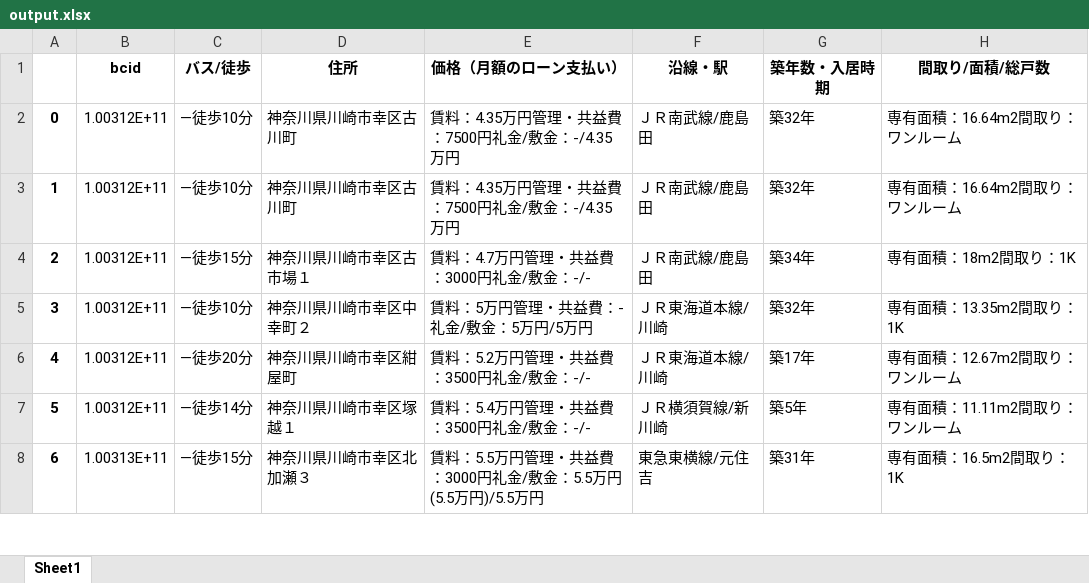
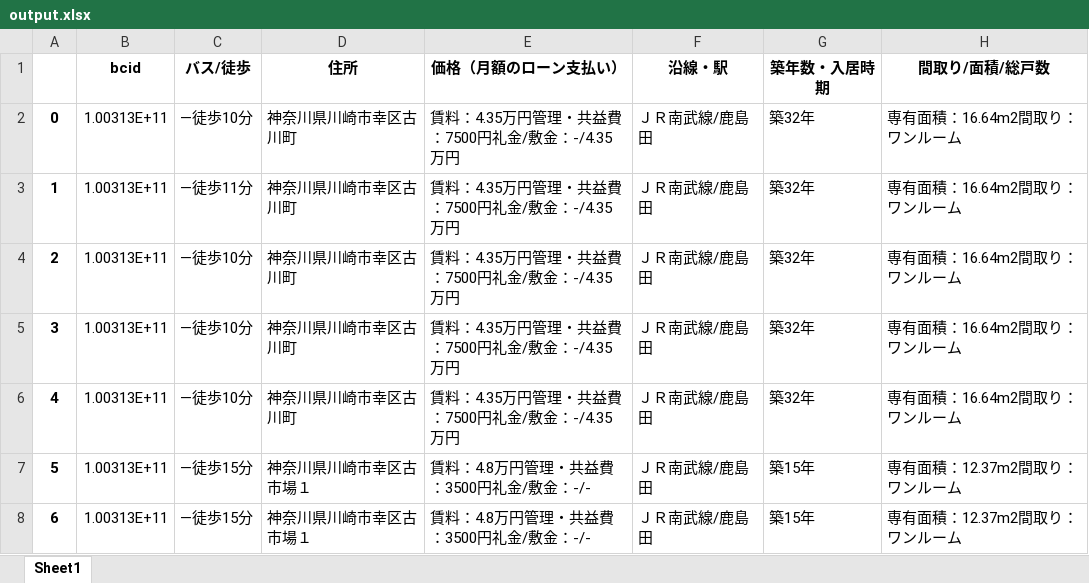
Before and after one commit to kerutan1234/sumo, an Excel workbook: output.xlsx, sheet Sheet1, drawn as a sheet; only a part is shown; values as stored, in another font and other column widths than the file's, no borders; the diff covers the shown part only; the diff names each change by its address in the sheet, - before the commit and + after, or states it on an @@ line.

```diff
--- a/output.xlsx (sheet Sheet1)
+++ b/output.xlsx (sheet Sheet1)
-B2:B7 (bcid): 1.00312E+11
+B2:B7 (bcid): 1.00313E+11
-C3 (バス/徒歩): ―徒歩10分
+C3 (バス/徒歩): ―徒歩11分
-C4 (バス/徒歩): ―徒歩15分
+C4 (バス/徒歩): ―徒歩10分
-D4 (住所): 神奈川県川崎市幸区古市場１
+D4 (住所): 神奈川県川崎市幸区古川町
-E4 (価格（月額のローン支払い）): 賃料：4.7万円管理・共益費：3000円礼金/敷金：-/-
+E4 (価格（月額のローン支払い）): 賃料：4.35万円管理・共益費：7500円礼金/敷金：-/4.35万円
-G4 (築年数・入居時期): 築34年
+G4 (築年数・入居時期): 築32年
-H4 (間取り/面積/総戸数): 専有面積：18m2間取り：1K
+H4 (間取り/面積/総戸数): 専有面積：16.64m2間取り：ワンルーム
-D5 (住所): 神奈川県川崎市幸区中幸町２
+D5 (住所): 神奈川県川崎市幸区古川町
-E5 (価格（月額のローン支払い）): 賃料：5万円管理・共益費：-礼金/敷金：5万円/5万円
+E5 (価格（月額のローン支払い）): 賃料：4.35万円管理・共益費：7500円礼金/敷金：-/4.35万円
-F5:F6 (沿線・駅): ＪＲ東海道本線/川崎
+F5:F6 (沿線・駅): ＪＲ南武線/鹿島田
-H5 (間取り/面積/総戸数): 専有面積：13.35m2間取り：1K
+H5 (間取り/面積/総戸数): 専有面積：16.64m2間取り：ワンルーム
-C6 (バス/徒歩): ―徒歩20分
+C6 (バス/徒歩): ―徒歩10分
-D6 (住所): 神奈川県川崎市幸区紺屋町
+D6 (住所): 神奈川県川崎市幸区古川町
-E6 (価格（月額のローン支払い）): 賃料：5.2万円管理・共益費：3500円礼金/敷金：-/-
+E6 (価格（月額のローン支払い）): 賃料：4.35万円管理・共益費：7500円礼金/敷金：-/4.35万円
-G6 (築年数・入居時期): 築17年
+G6 (築年数・入居時期): 築32年
-H6 (間取り/面積/総戸数): 専有面積：12.67m2間取り：ワンルーム
+H6 (間取り/面積/総戸数): 専有面積：16.64m2間取り：ワンルーム
-C7 (バス/徒歩): ―徒歩14分
+C7 (バス/徒歩): ―徒歩15分
-D7 (住所): 神奈川県川崎市幸区塚越１
+D7 (住所): 神奈川県川崎市幸区古市場１
-E7 (価格（月額のローン支払い）): 賃料：5.4万円管理・共益費：3500円礼金/敷金：-/-
+E7 (価格（月額のローン支払い）): 賃料：4.8万円管理・共益費：3500円礼金/敷金：-/-
-F7 (沿線・駅): ＪＲ横須賀線/新川崎
+F7 (沿線・駅): ＪＲ南武線/鹿島田
-G7 (築年数・入居時期): 築5年
+G7 (築年数・入居時期): 築15年
-H7 (間取り/面積/総戸数): 専有面積：11.11m2間取り：ワンルーム
+H7 (間取り/面積/総戸数): 専有面積：12.37m2間取り：ワンルーム
-D8 (住所): 神奈川県川崎市幸区北加瀬３
+D8 (住所): 神奈川県川崎市幸区古市場１
-E8 (価格（月額のローン支払い）): 賃料：5.5万円管理・共益費：3000円礼金/敷金：5.5万円(5.5万円)/5.5万円
+E8 (価格（月額のローン支払い）): 賃料：4.8万円管理・共益費：3500円礼金/敷金：-/-
-F8 (沿線・駅): 東急東横線/元住吉
+F8 (沿線・駅): ＪＲ南武線/鹿島田
-G8 (築年数・入居時期): 築31年
+G8 (築年数・入居時期): 築15年
-H8 (間取り/面積/総戸数): 専有面積：16.5m2間取り：1K
+H8 (間取り/面積/総戸数): 専有面積：12.37m2間取り：ワンルーム
```
Also changed, not shown: 599 edited cells elsewhere in this sheet, 2 other files.
